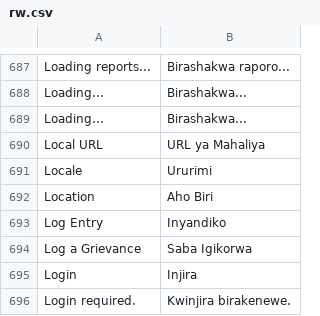
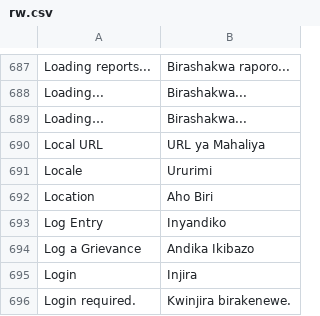
Before and after one commit to victor-abz/frappe-eGRM, a CSV file: egrm/translations/rw.csv, drawn as a sheet; only a part is shown, gaps mark what is left out.

```diff
--- a/egrm/translations/rw.csv
+++ b/egrm/translations/rw.csv
@@ -693,3 +693,3 @@ Location,Aho Biri
 Log Entry,Inyandiko
-Log a Grievance,Saba Igikorwa
+Log a Grievance,Andika Ikibazo
 Login,Injira
```
